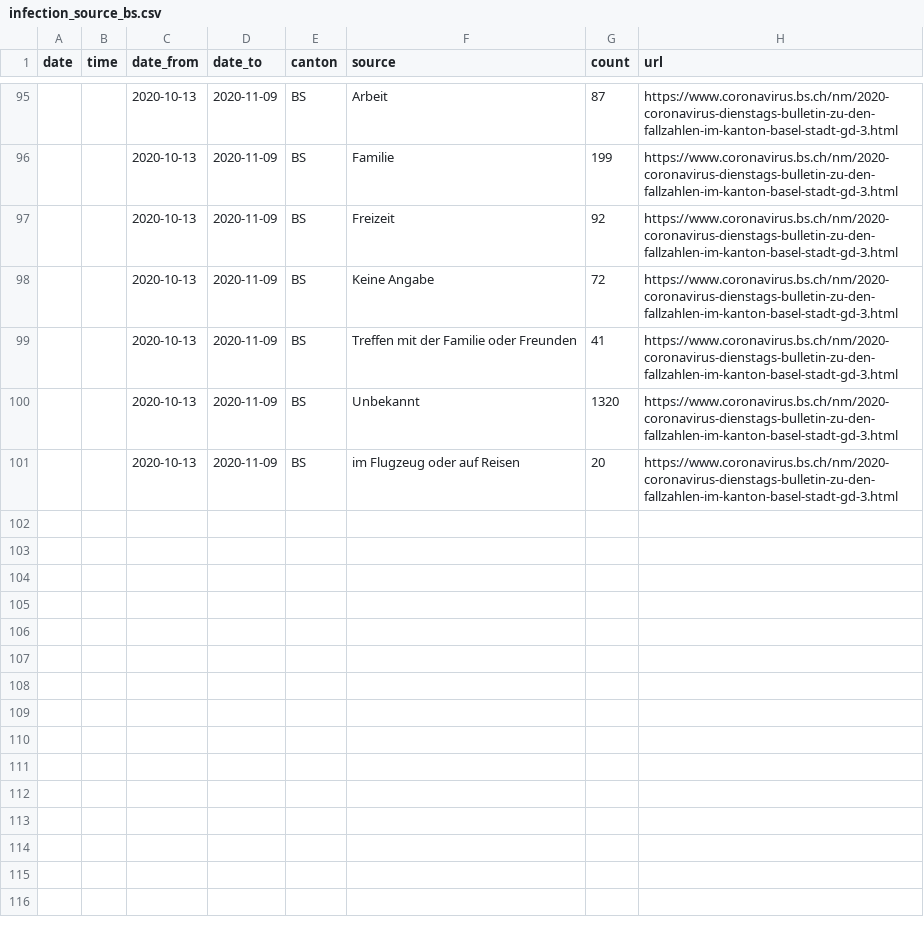
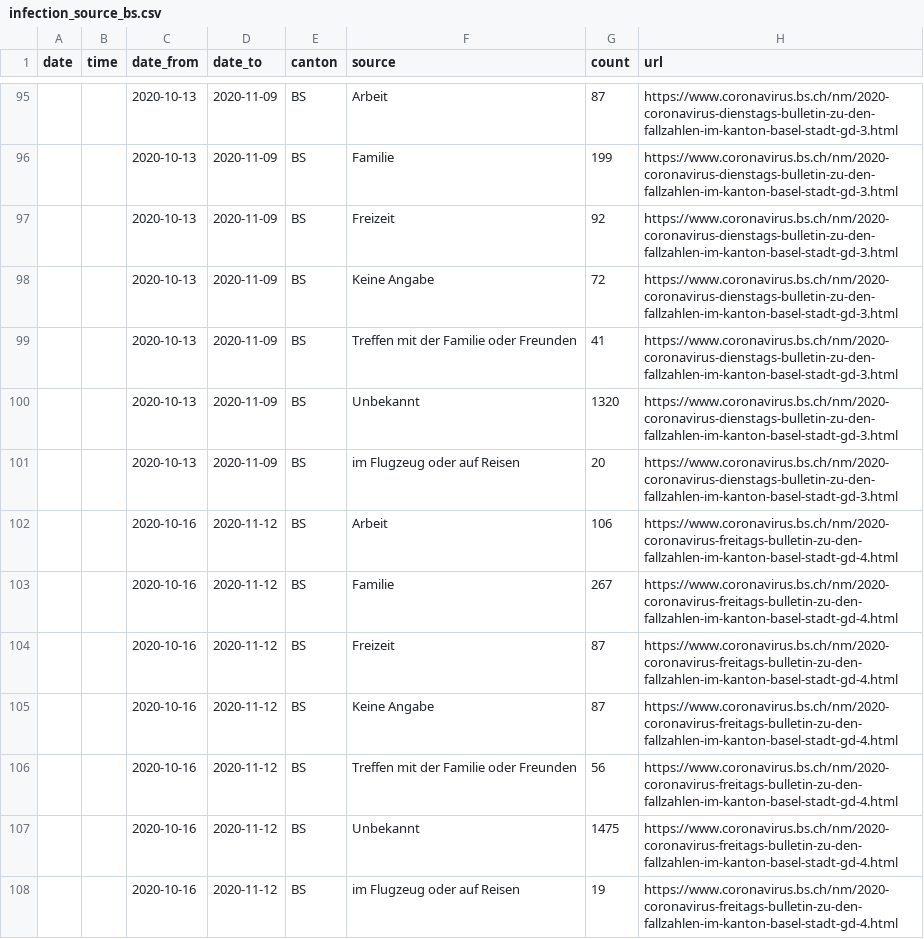
Before and after one commit to maekke/infection_source, a CSV file: infection_source_bs.csv, drawn as a sheet; only a part is shown, gaps mark what is left out; the diff names each change by its address in the sheet, - before the commit and + after, or states it on an @@ line.

Commit message:
Automatic update of infection source data

```diff
--- a/infection_source_bs.csv
+++ b/infection_source_bs.csv
+row 102:  |  | 2020-10-16 | 2020-11-12 | BS | Arbeit | 106 | https://www.coronavirus.bs.ch/nm/2020-coronavirus-freitags-bulletin-zu-den-fallzahlen-im-kanton-basel-stadt-gd-4.html
+row 103:  |  | 2020-10-16 | 2020-11-12 | BS | Familie | 267 | https://www.coronavirus.bs.ch/nm/2020-coronavirus-freitags-bulletin-zu-den-fallzahlen-im-kanton-basel-stadt-gd-4.html
+row 104:  |  | 2020-10-16 | 2020-11-12 | BS | Freizeit | 87 | https://www.coronavirus.bs.ch/nm/2020-coronavirus-freitags-bulletin-zu-den-fallzahlen-im-kanton-basel-stadt-gd-4.html
+row 105:  |  | 2020-10-16 | 2020-11-12 | BS | Keine Angabe | 87 | https://www.coronavirus.bs.ch/nm/2020-coronavirus-freitags-bulletin-zu-den-fallzahlen-im-kanton-basel-stadt-gd-4.html
+row 106:  |  | 2020-10-16 | 2020-11-12 | BS | Treffen mit der Familie oder Freunden | 56 | https://www.coronavirus.bs.ch/nm/2020-coronavirus-freitags-bulletin-zu-den-fallzahlen-im-kanton-basel-stadt-gd-4.html
+row 107:  |  | 2020-10-16 | 2020-11-12 | BS | Unbekannt | 1475 | https://www.coronavirus.bs.ch/nm/2020-coronavirus-freitags-bulletin-zu-den-fallzahlen-im-kanton-basel-stadt-gd-4.html
+row 108:  |  | 2020-10-16 | 2020-11-12 | BS | im Flugzeug oder auf Reisen | 19 | https://www.coronavirus.bs.ch/nm/2020-coronavirus-freitags-bulletin-zu-den-fallzahlen-im-kanton-basel-stadt-gd-4.html
```
